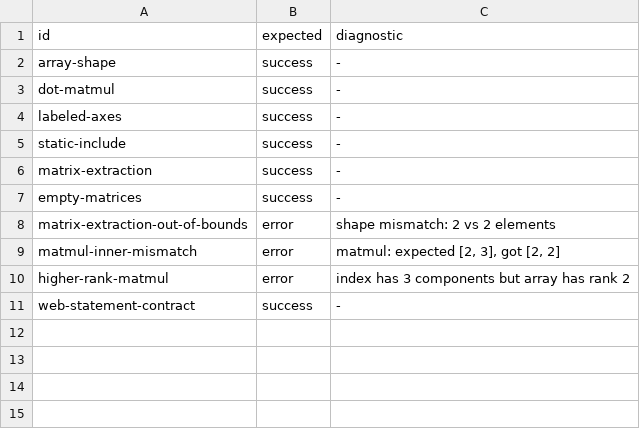
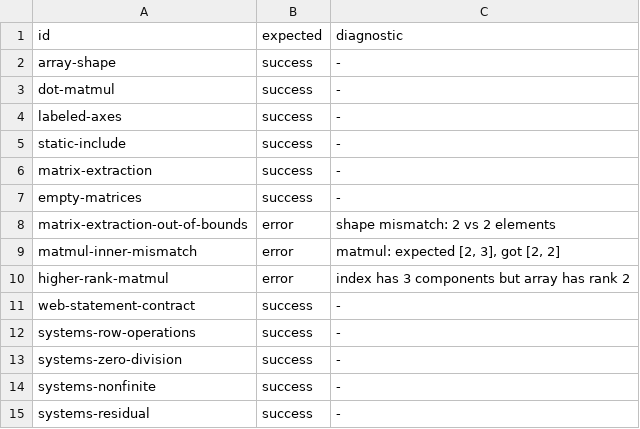
Before and after one commit to sw-ml-study/demo-linear-algebra, a TSV file: catalog/probes.tsv, drawn as a sheet; the diff names each change by its address in the sheet, - before the commit and + after, or states it on an @@ line.

Commit message:
Measure bounded linear-system runtime contracts
Add executable probes for flat-scatter row plumbing, infinity-producing zero division, NaN comparisons, and exact versus near-singular residual behavior on the pinned MLPL runtime.

Introduce checked cell update, row swap, finite-value guard, and independent residual helpers with four mlplunit contracts, and document the positional augmented-matrix boundary for LA11-LA13.

The complete just check gate passes with 14 probes, eleven CLI programs, and 54 tests; B2 remains a candidate rather than a promoted blocker.

```diff
--- a/catalog/probes.tsv
+++ b/catalog/probes.tsv
+row 12: systems-row-operations | success | -
+row 13: systems-zero-division | success | -
+row 14: systems-nonfinite | success | -
+row 15: systems-residual | success | -
```
Also changed, not shown: 10 other files.
